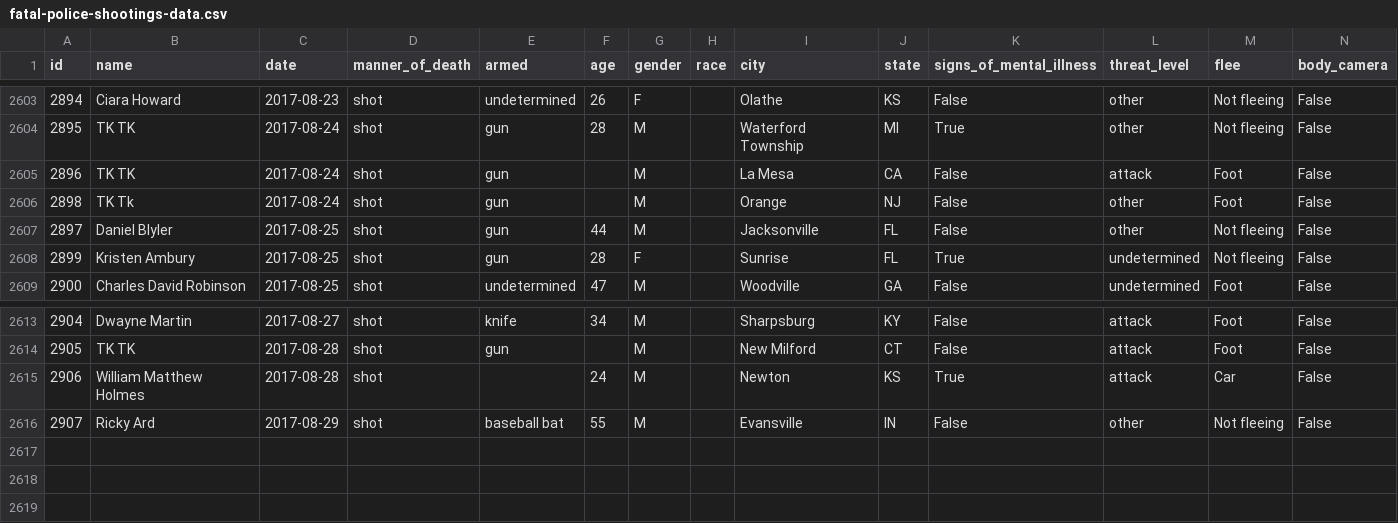
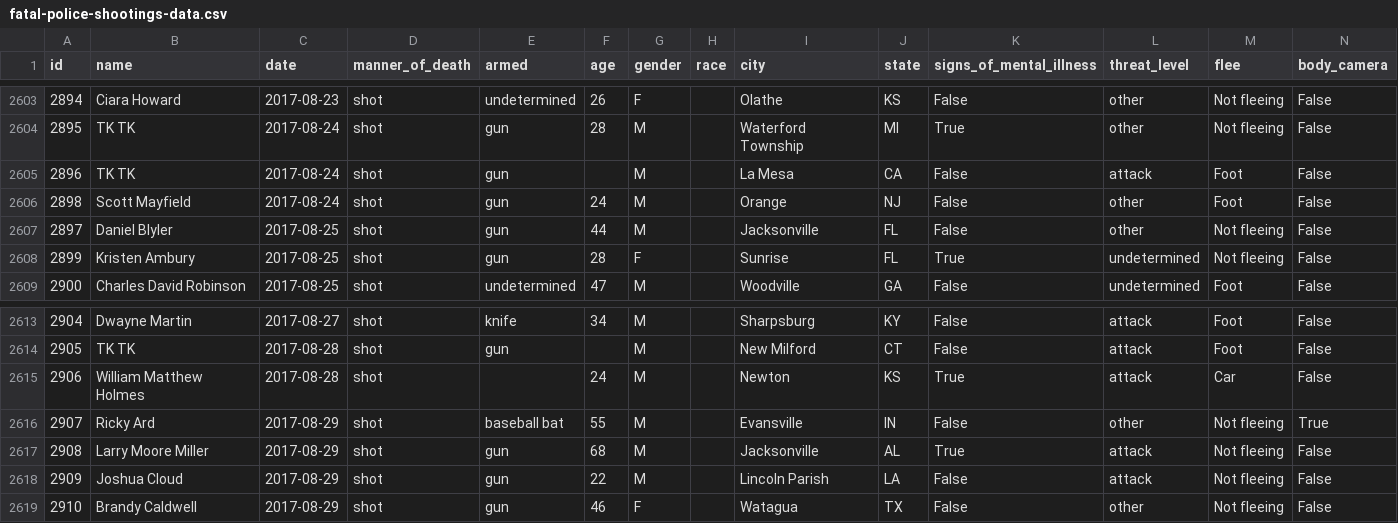
Before and after one commit to washingtonpost/data-police-shootings, a CSV file: fatal-police-shootings-data.csv, drawn as a sheet; only a part is shown, gaps mark what is left out.

Commit message:
2618 people have been shot and killed by police since Jan. 1, 2015.

```diff
--- a/fatal-police-shootings-data.csv
+++ b/fatal-police-shootings-data.csv
@@ -2605,3 +2605,3 @@ id,name,date,manner_of_death,armed,age,gender,race,city,state,signs_of_mental_il
 2896,TK TK,2017-08-24,shot,gun,,M,,La Mesa,CA,False,attack,Foot,False
-2898,TK Tk,2017-08-24,shot,gun,,M,,Orange,NJ,False,other,Foot,False
+2898,Scott Mayfield,2017-08-24,shot,gun,24,M,,Orange,NJ,False,other,Foot,False
 2897,Daniel Blyler,2017-08-25,shot,gun,44,M,,Jacksonville,FL,False,other,Not fleeing,False
@@ -2615,2 +2615,5 @@ id,name,date,manner_of_death,armed,age,gender,race,city,state,signs_of_mental_il
 2906,William Matthew Holmes,2017-08-28,shot,,24,M,,Newton,KS,True,attack,Car,False
-2907,Ricky Ard,2017-08-29,shot,baseball bat,55,M,,Evansville,IN,False,other,Not fleeing,False
+2907,Ricky Ard,2017-08-29,shot,baseball bat,55,M,,Evansville,IN,False,other,Not fleeing,True
+2908,Larry Moore Miller,2017-08-29,shot,gun,68,M,,Jacksonville,AL,True,attack,Not fleeing,False
+2909,Joshua Cloud,2017-08-29,shot,gun,22,M,,Lincoln Parish,LA,False,attack,Not fleeing,False
+2910,Brandy Caldwell,2017-08-29,shot,gun,46,F,,Watagua,TX,False,other,Not fleeing,False
```
